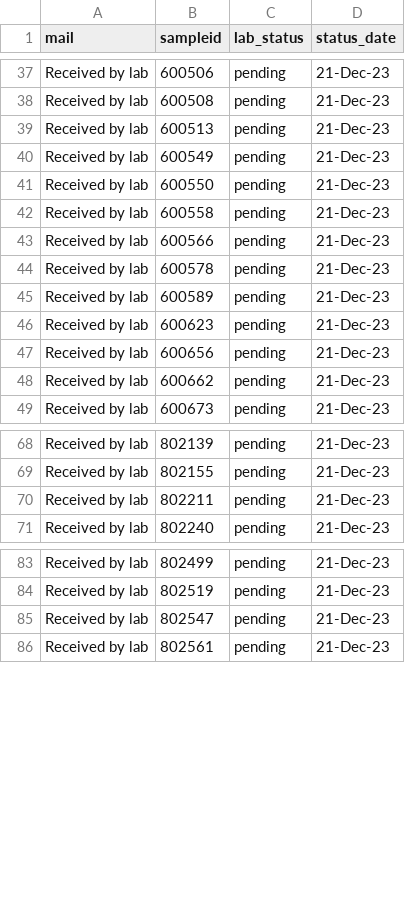
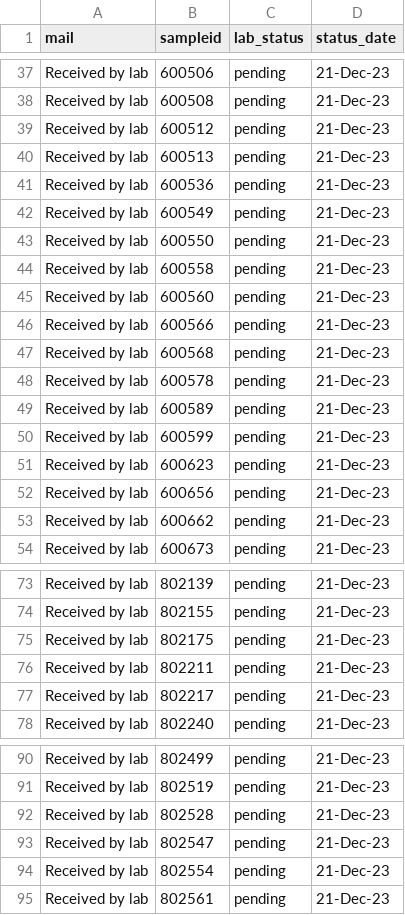
Before and after one commit to opioiddatalab/drugchecking, a CSV file: status/pending.csv, drawn as a sheet; only a part is shown, gaps mark what is left out; the diff covers the shown part only.

Commit message:
Update pending.csv

```diff
--- a/status/pending.csv
+++ b/status/pending.csv
@@ -38,3 +38,5 @@ Received by lab,600506,pending,21-Dec-23
 Received by lab,600508,pending,21-Dec-23
+Received by lab,600512,pending,21-Dec-23
 Received by lab,600513,pending,21-Dec-23
+Received by lab,600536,pending,21-Dec-23
 Received by lab,600549,pending,21-Dec-23
@@ -42,5 +44,8 @@ Received by lab,600550,pending,21-Dec-23
 Received by lab,600558,pending,21-Dec-23
+Received by lab,600560,pending,21-Dec-23
 Received by lab,600566,pending,21-Dec-23
+Received by lab,600568,pending,21-Dec-23
 Received by lab,600578,pending,21-Dec-23
 Received by lab,600589,pending,21-Dec-23
+Received by lab,600599,pending,21-Dec-23
 Received by lab,600623,pending,21-Dec-23
@@ -69,3 +74,5 @@ Received by lab,802139,pending,21-Dec-23
 Received by lab,802155,pending,21-Dec-23
+Received by lab,802175,pending,21-Dec-23
 Received by lab,802211,pending,21-Dec-23
+Received by lab,802217,pending,21-Dec-23
 Received by lab,802240,pending,21-Dec-23
@@ -84,3 +91,5 @@ Received by lab,802499,pending,21-Dec-23
 Received by lab,802519,pending,21-Dec-23
+Received by lab,802528,pending,21-Dec-23
 Received by lab,802547,pending,21-Dec-23
+Received by lab,802554,pending,21-Dec-23
 Received by lab,802561,pending,21-Dec-23
```
Also changed, not shown: 2 added rows elsewhere in this file.
